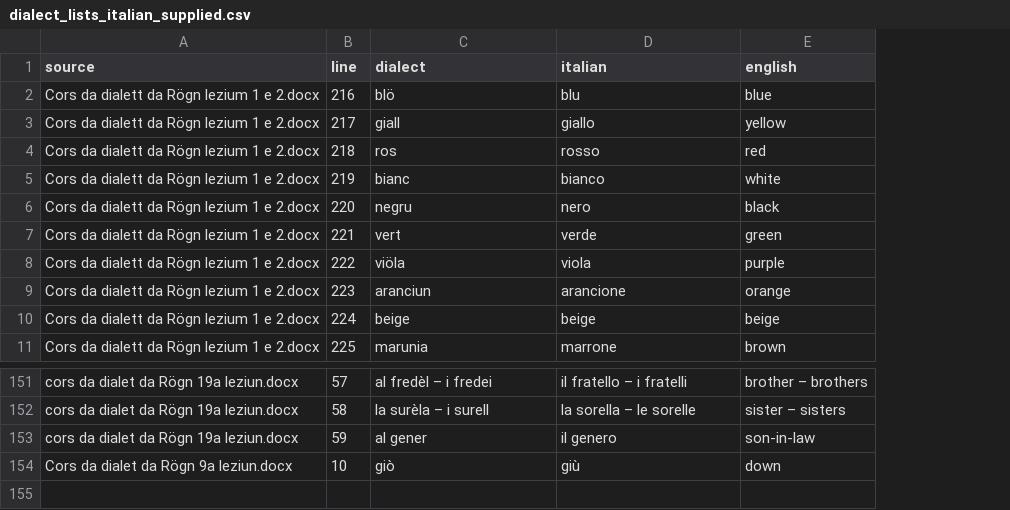
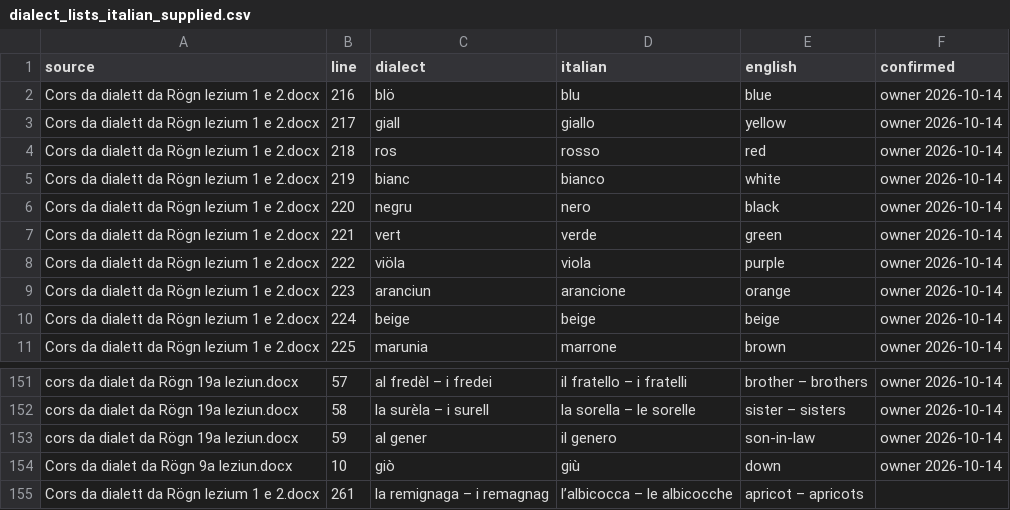
Before and after one commit to michaelmaguire/languages, a CSV file: etc/dialect_lists_italian_supplied.csv, drawn as a sheet; only a part is shown, gaps mark what is left out; the diff names each change by its address in the sheet, - before the commit and + after, or states it on an @@ line.

```diff
--- a/etc/dialect_lists_italian_supplied.csv
+++ b/etc/dialect_lists_italian_supplied.csv
+column F (confirmed), rows 2-11: all owner 2026-10-14; rows 151-154: all owner 2026-10-14
+row 155: Cors da dialett da Rögn lezium 1 e 2.docx | 261 | la remignaga – i remagnag | l’albicocca – le albicocche | apricot – apricots
```
Also changed, not shown: cldf/examples.csv, cldf/senses.csv, 35 other files.
